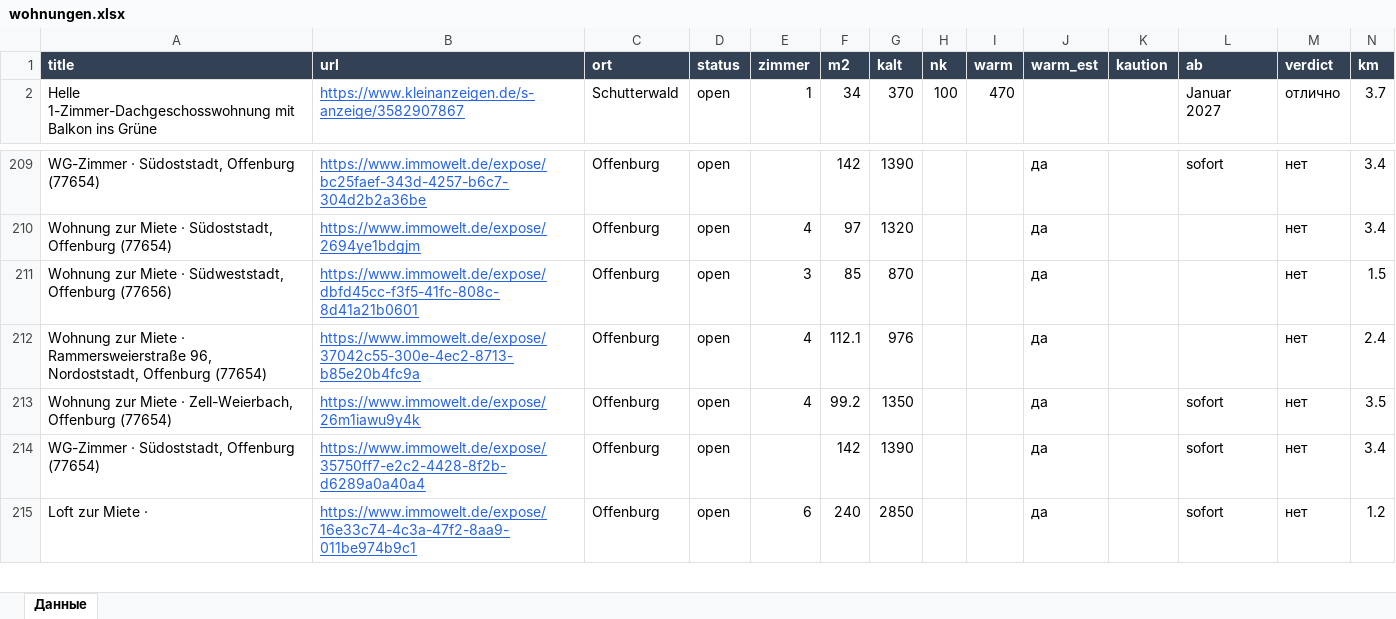
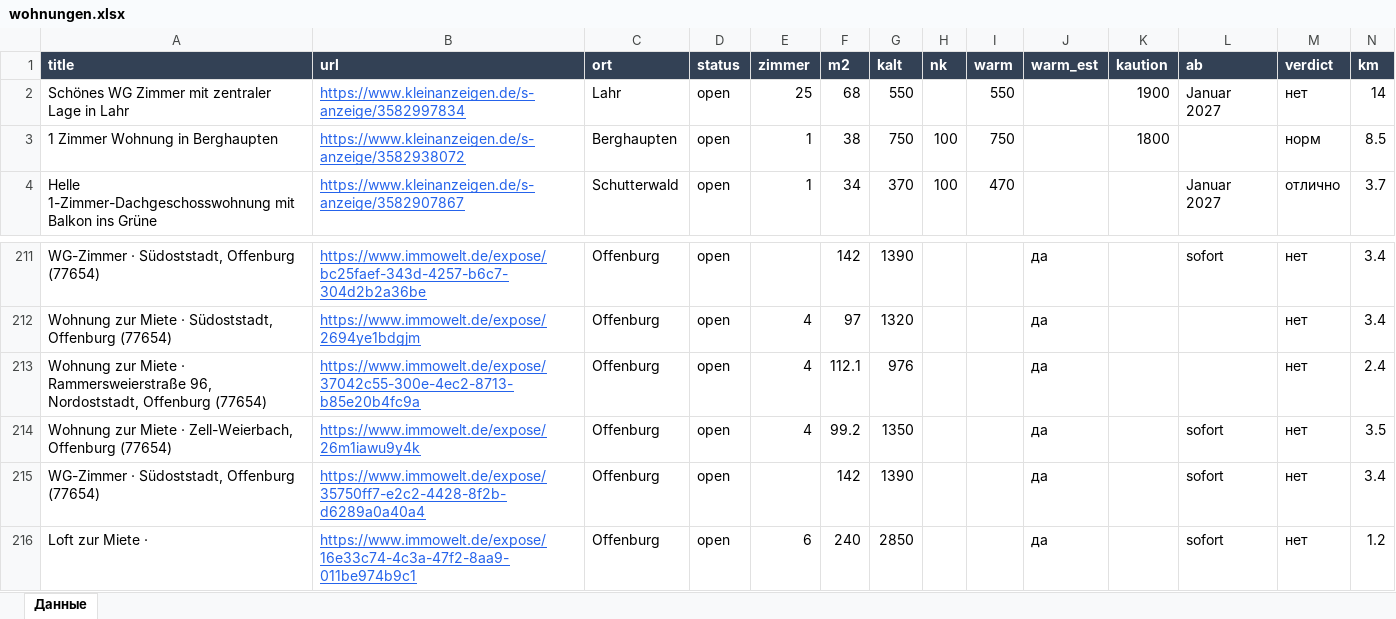
Before and after one commit to Nevrox228/wohnung-og, an Excel workbook: data/wohnungen.xlsx, sheet Данные, drawn as a sheet; only a part is shown, gaps mark what is left out; values as stored, in another font and other column widths than the file's, no borders; removed rows and columns are numbered as before the commit, all else as after; rows hold the shown columns only; the diff names each change by its address in the sheet, - before the commit and + after, or states it on an @@ line.

```diff
--- a/data/wohnungen.xlsx (sheet Данные)
+++ b/data/wohnungen.xlsx (sheet Данные)
+row 2: Schönes WG Zimmer mit zentraler Lage in Lahr | https://www.kleinanzeigen.de/s-anzeige/3582997834 | Lahr | open | 25 | 68 | 550 |  | 550 |  | 1900 | Januar 2027 | нет | 14
+row 3: 1 Zimmer Wohnung in Berghaupten | https://www.kleinanzeigen.de/s-anzeige/3582938072 | Berghaupten | open | 1 | 38 | 750 | 100 | 750 |  | 1800 |  | норм | 8.5
-row 211: Wohnung zur Miete · Südweststadt, Offenburg (77656) | https://www.immowelt.de/expose/dbfd45cc-f3f5-41fc-808c-8d41a21b0601 | Offenburg | open | 3 | 85 | 870 |  |  | да |  |  | нет | 1.5
```
Also changed, not shown: data/eltern_jobs.xlsx, data/olya_jobs.xlsx, 10 other files.
